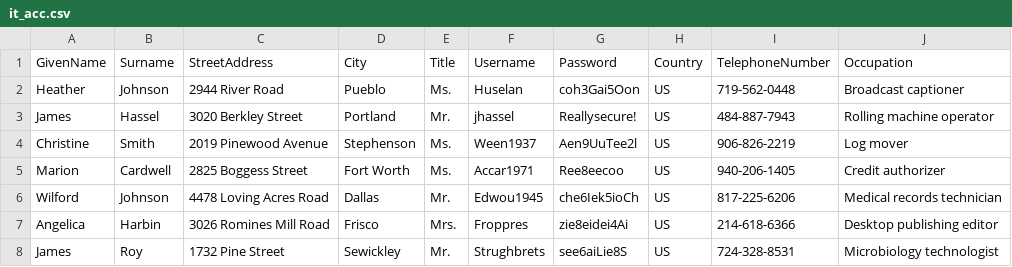
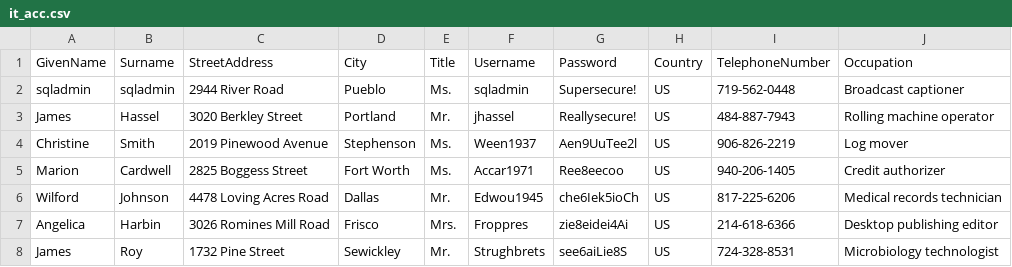
Before and after one commit to juliourena/plaintext, a CSV file: Labs/IntoTheBreach/it_acc.csv, drawn as a sheet; only a part is shown.

Commit message:
Update it_acc.csv

```diff
--- a/Labs/IntoTheBreach/it_acc.csv
+++ b/Labs/IntoTheBreach/it_acc.csv
@@ -1,3 +1,3 @@
 GivenName,Surname,StreetAddress,City,Title,Username,Password,Country,TelephoneNumber,Occupation
-Heather,Johnson,2944 River Road,Pueblo,Ms.,Huselan,coh3Gai5Oon,US,719-562-0448,Broadcast captioner
+sqladmin,sqladmin,2944 River Road,Pueblo,Ms.,sqladmin,Supersecure!,US,719-562-0448,Broadcast captioner
 James,Hassel,3020 Berkley Street,Portland,Mr.,jhassel,Reallysecure!,US,484-887-7943,Rolling machine operator
```
